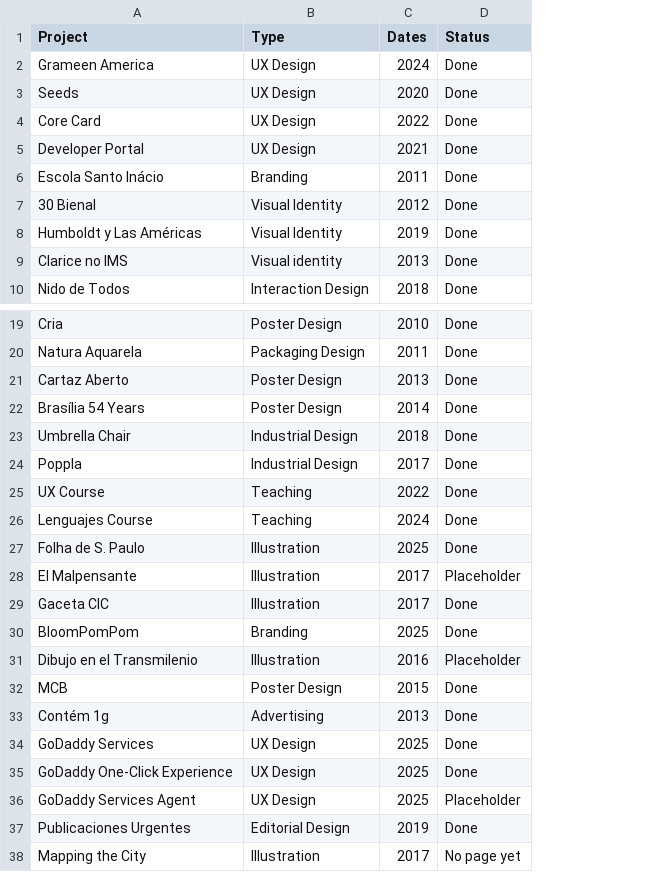
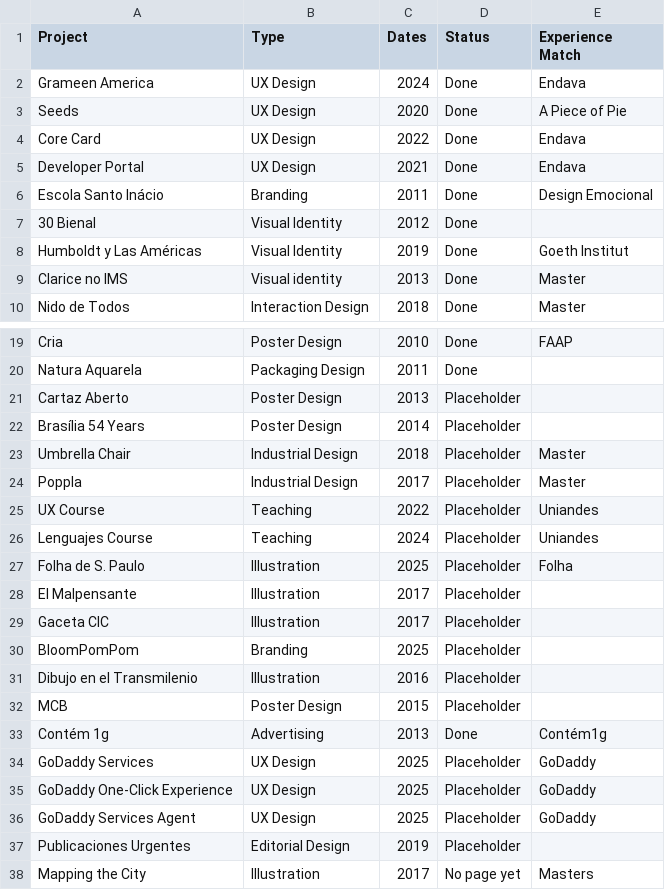
Before and after one commit to gonzalesdebora/portfolio, a CSV file: projects.csv, drawn as a sheet; only a part is shown, gaps mark what is left out; the diff names each change by its address in the sheet, - before the commit and + after, or states it on an @@ line.

```diff
--- a/projects.csv
+++ b/projects.csv
+column E (Experience Match), rows 2-10: Endava | A Piece of Pie | Endava | Endava | Design Emocional |  | Goeth Institut | Master | Master; rows 19-38: FAAP |  |  |  | Master | Master | Uniandes | Uniandes | Folha |  |  |  |  |  | Contém1g | GoDaddy | GoDaddy | GoDaddy |  | Masters
-D21:D27 (Status): Done
+D21:D27 (Status): Placeholder
-D29:D30 (Status): Done
+D29:D30 (Status): Placeholder
-D32 (Status): Done
+D32 (Status): Placeholder
-D34:D35 (Status): Done
+D34:D35 (Status): Placeholder
-D37 (Status): Done
+D37 (Status): Placeholder
```
Also changed, not shown: 43 other files.
